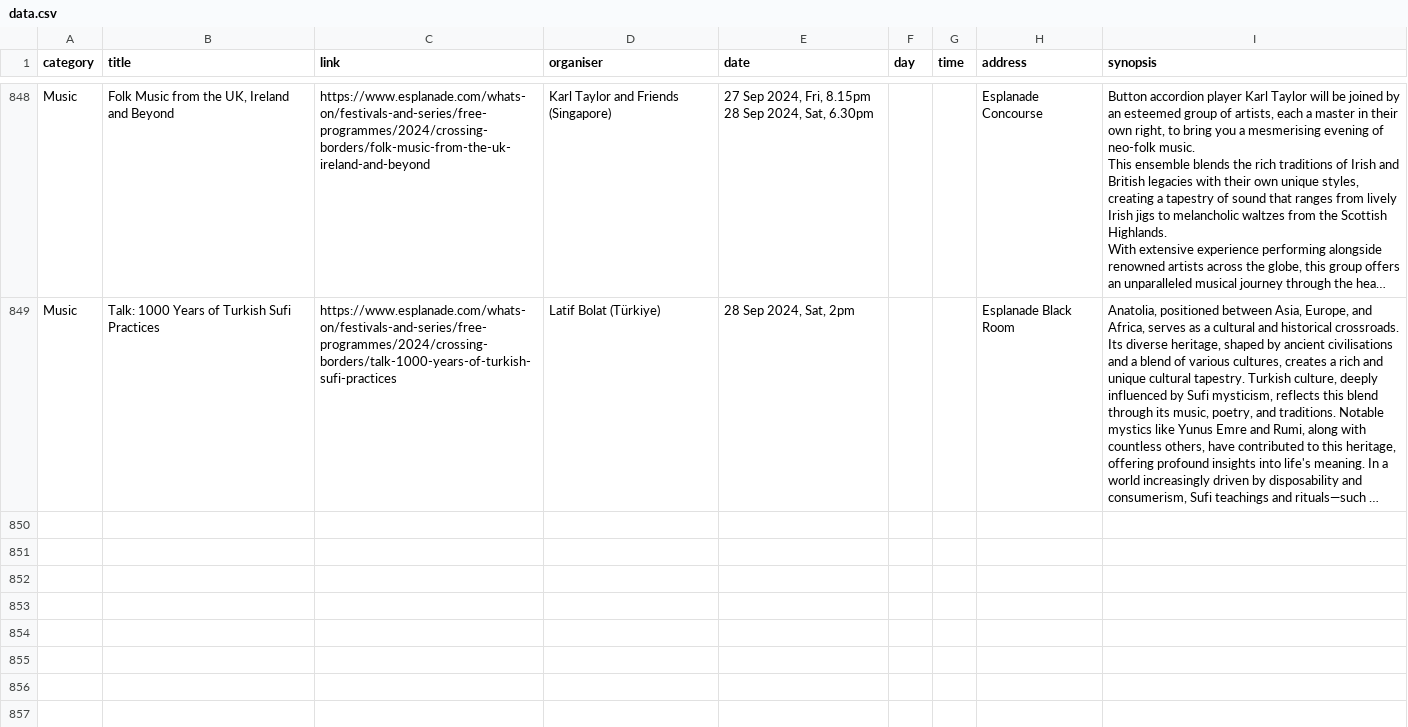
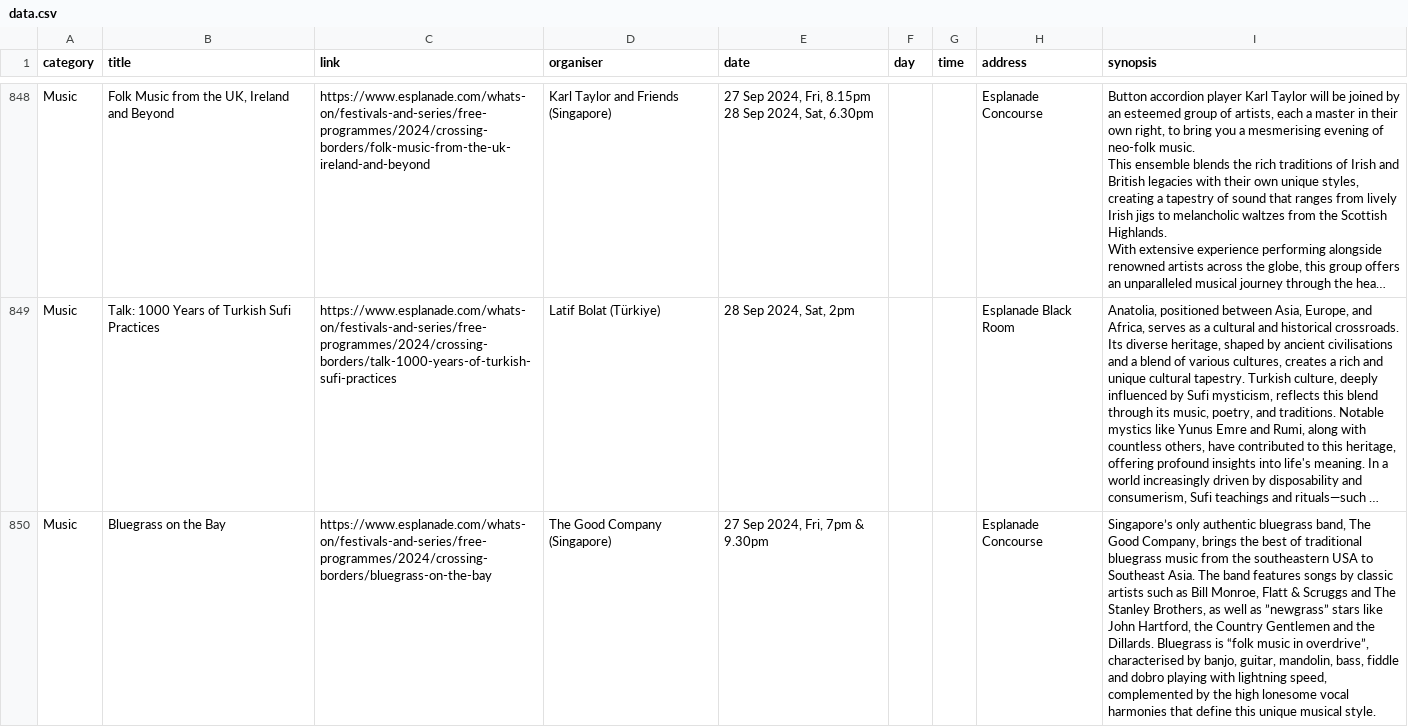
Before and after one commit to Joanna-Khek/free_music_esplanade_news, a CSV file: data.csv, drawn as a sheet; only a part is shown, gaps mark what is left out; long unchanged cells end in …; the diff names each change by its address in the sheet, - before the commit and + after, or states it on an @@ line.

```diff
--- a/data.csv
+++ b/data.csv
+row 850: Music | Bluegrass on the Bay | https://www.esplanade.com/whats-on/festivals-and-series/free-programmes/2024/crossing-borders/bluegrass-on-the-bay | The Good Company (Singapore) | 27 Sep 2024, Fri, 7pm & 9.30pm |  |  | Esplanade Concourse | Singapore’s only authentic bluegrass band, The Good Company, brings the best of traditional bluegrass music from the southeastern USA to Southeast Asia. The band features songs by classic artists such as Bill Monroe, Flatt & Scruggs and The Stanley Brothers, as well as ”newgrass” stars like John Hartford, the Country Gentlemen and the Dillards. Bluegrass is “folk music in overdrive”, characterised by banjo, guitar, mandolin, bass, fiddle and dobro playing with lightning speed, complemented by the high lonesome vocal harmonies that define this unique musical style.
```
